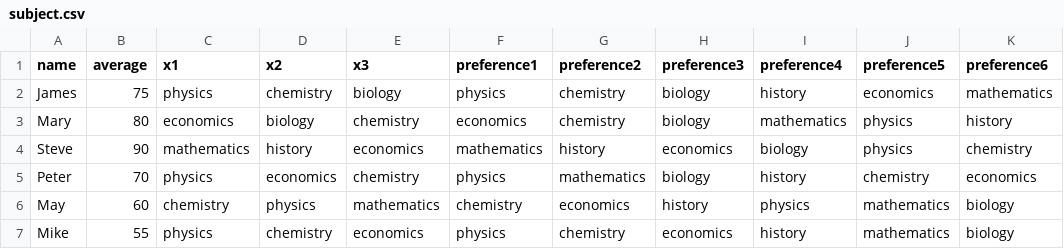
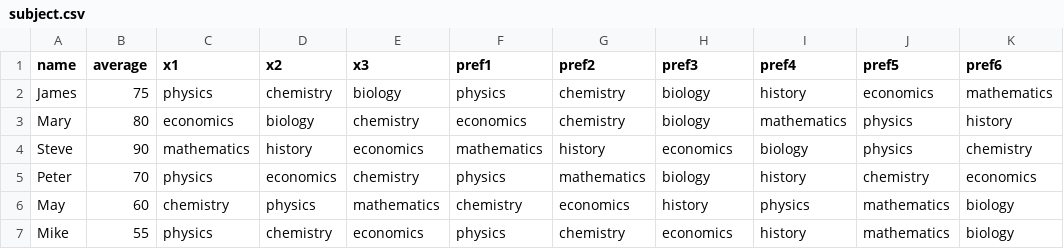
Before and after one commit to Aero-Bucket/subject-selection, a CSV file: subject.csv, drawn as a sheet.

```diff
--- a/subject.csv
+++ b/subject.csv
@@ -1,2 +1,2 @@
-name,average,x1,x2,x3,preference1,preference2,preference3,preference4,preference5,preference6
+name,average,x1,x2,x3,pref1,pref2,pref3,pref4,pref5,pref6
 James,75,physics,chemistry,biology,physics,chemistry,biology,history,economics,mathematics
```
Also changed, not shown: 27 other files.
